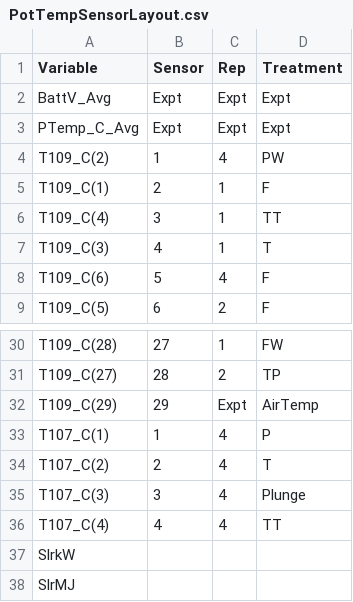
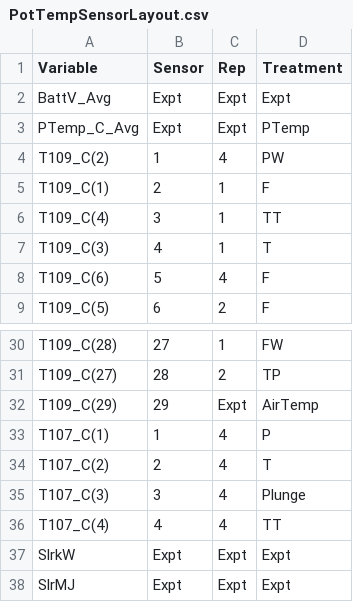
Before and after one commit to HamishBrownPFR/PotTemp, a CSV file: PotTempSensorLayout.csv, drawn as a sheet; only a part is shown, gaps mark what is left out.

```diff
--- a/PotTempSensorLayout.csv
+++ b/PotTempSensorLayout.csv
@@ -2,3 +2,3 @@ Variable,Sensor,Rep,Treatment
 BattV_Avg,Expt,Expt,Expt
-PTemp_C_Avg,Expt,Expt,Expt
+PTemp_C_Avg,Expt,Expt,PTemp
 T109_C(2),1,4,PW
@@ -36,3 +36,3 @@ T107_C(3),3,4,Plunge
 T107_C(4),4,4,TT
-SlrkW,,,
-SlrMJ,,,
+SlrkW,Expt,Expt,Expt
+SlrMJ,Expt,Expt,Expt
```
Also changed, not shown: 2 other files.
